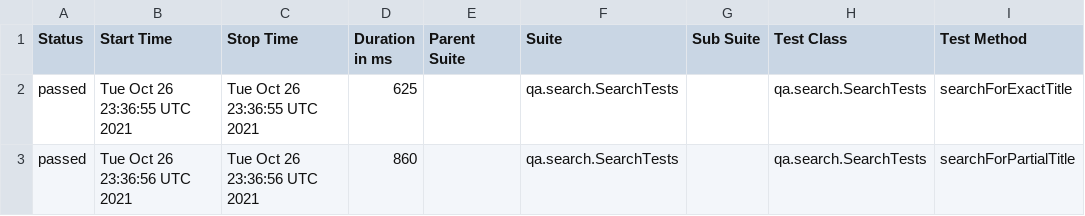
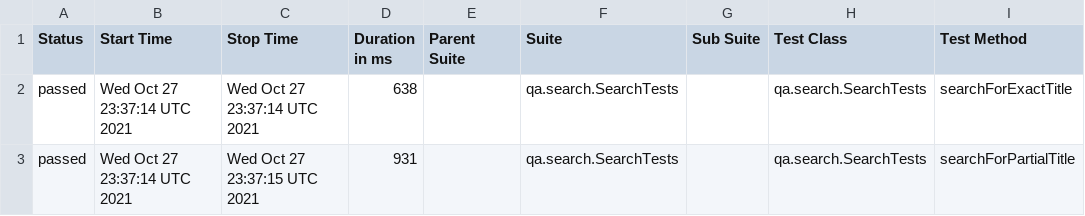
Before and after one commit to reinaldorossetti/playwright-kotlin-junit5, a CSV file: msedge/data/suites.csv, drawn as a sheet; only a part is shown; the diff names each change by its address in the sheet, - before the commit and + after, or states it on an @@ line.

```diff
--- a/msedge/data/suites.csv
+++ b/msedge/data/suites.csv
-B2 (Start Time): Tue Oct 26 23:36:55 UTC 2021
+B2 (Start Time): Wed Oct 27 23:37:14 UTC 2021
-C2 (Stop Time): Tue Oct 26 23:36:55 UTC 2021
+C2 (Stop Time): Wed Oct 27 23:37:14 UTC 2021
-D2 (Duration in ms): 625
+D2 (Duration in ms): 638
-B3 (Start Time): Tue Oct 26 23:36:56 UTC 2021
+B3 (Start Time): Wed Oct 27 23:37:14 UTC 2021
-C3 (Stop Time): Tue Oct 26 23:36:56 UTC 2021
+C3 (Stop Time): Wed Oct 27 23:37:15 UTC 2021
-D3 (Duration in ms): 860
+D3 (Duration in ms): 931
```
Also changed, not shown: 17 other files.
